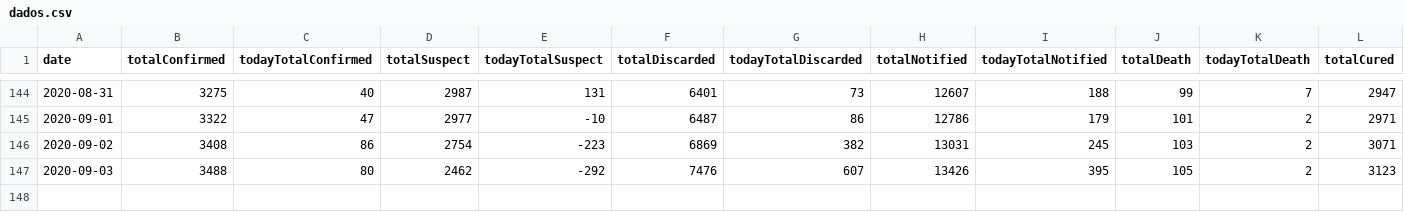
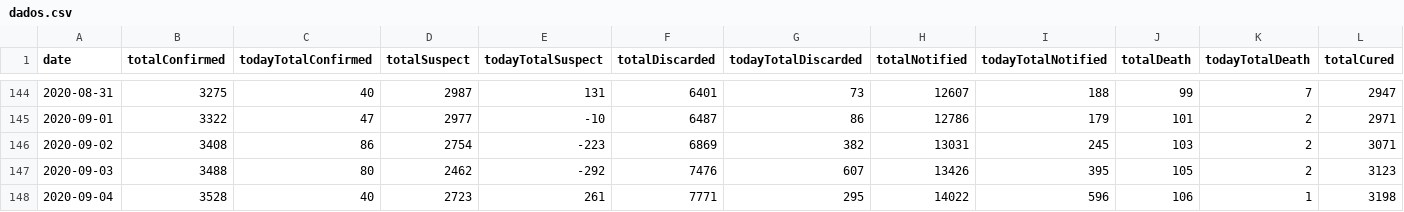
Before and after one commit to rafaeldefazio/csv-covid, a CSV file: dados.csv, drawn as a sheet; only a part is shown, gaps mark what is left out; rows hold the shown columns only; the diff names each change by its address in the sheet, - before the commit and + after, or states it on an @@ line.

Commit message:
Update dados.csv

```diff
--- a/dados.csv
+++ b/dados.csv
+row 148: 2020-09-04 | 3528 | 40 | 2723 | 261 | 7771 | 295 | 14022 | 596 | 106 | 1 | 3198
```
